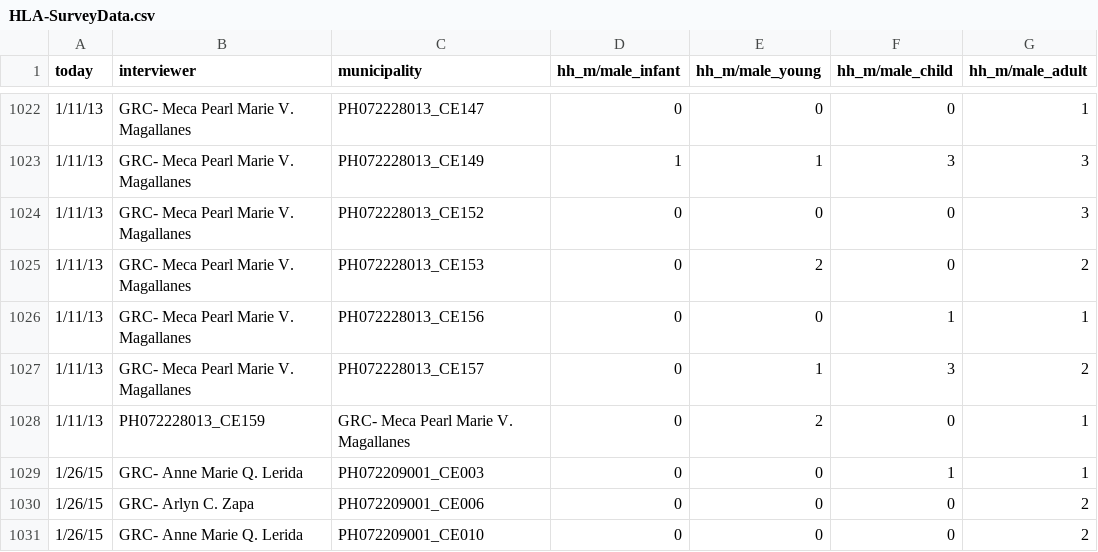
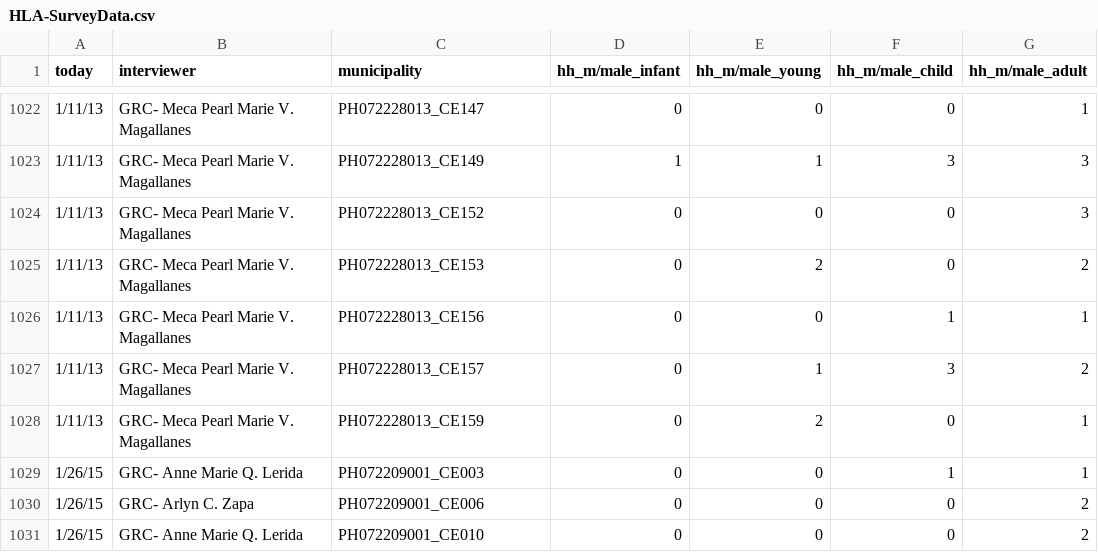
Before and after one commit to AmericanRedCross/rita-cart-survey, a CSV file: data/HLA-SurveyData.csv, drawn as a sheet; only a part is shown, gaps mark what is left out; the diff names each change by its address in the sheet, - before the commit and + after, or states it on an @@ line.

Commit message:
fixing data error

```diff
--- a/data/HLA-SurveyData.csv
+++ b/data/HLA-SurveyData.csv
-B1028 (interviewer): PH072228013_CE159
+B1028 (interviewer): GRC- Meca Pearl Marie V. Magallanes
-C1028 (municipality): GRC- Meca Pearl Marie V. Magallanes
+C1028 (municipality): PH072228013_CE159
```
Also changed, not shown: 1 other file.
